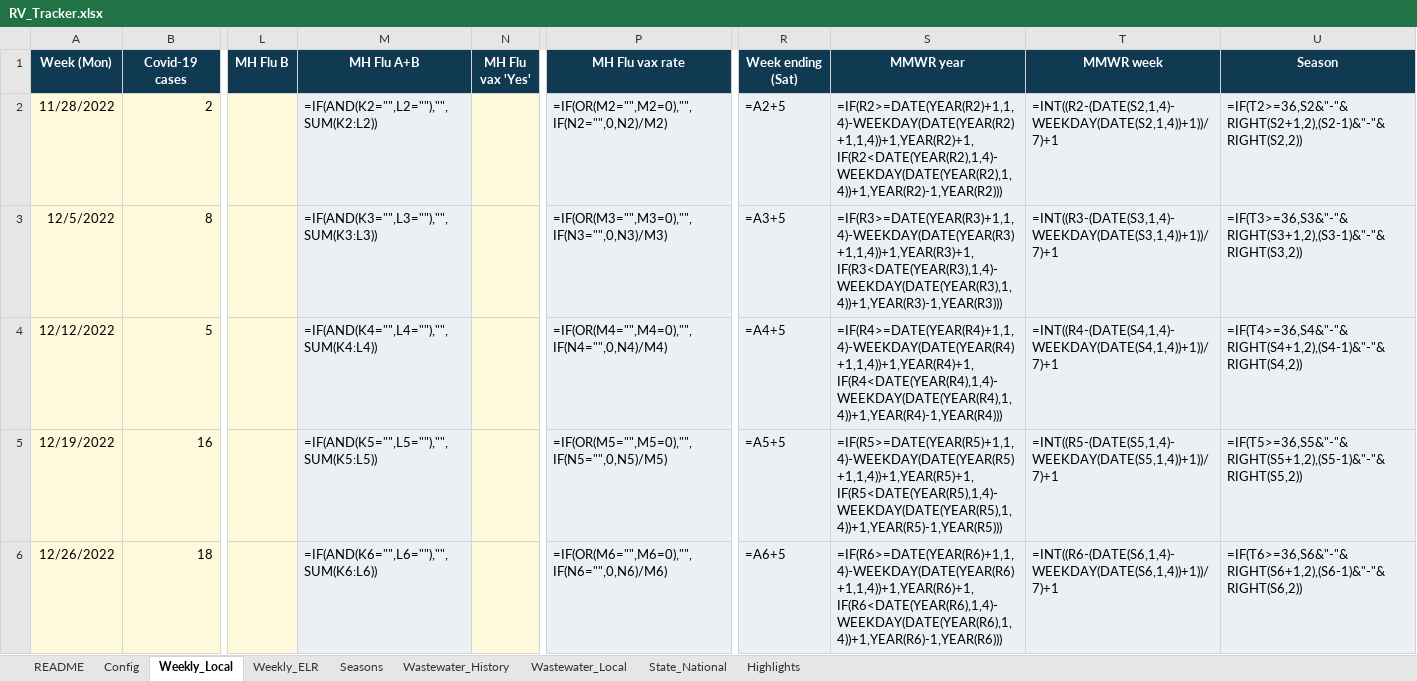
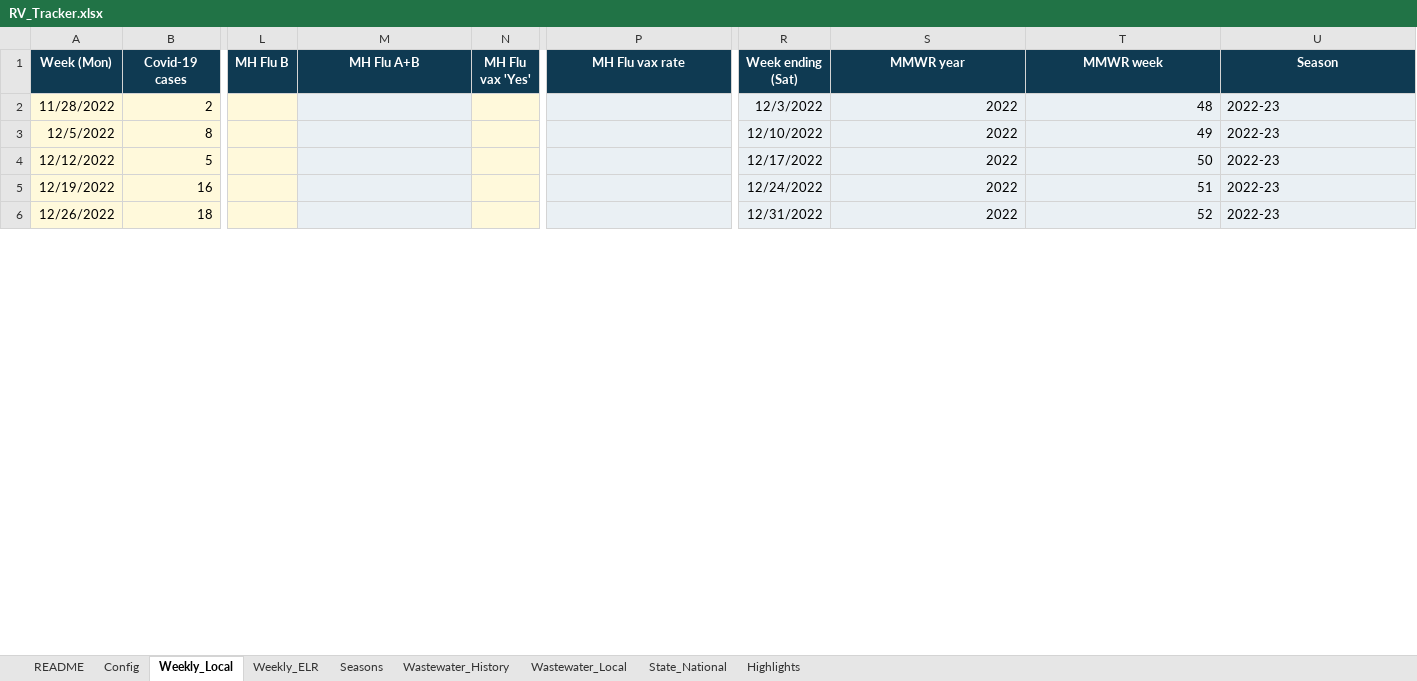
Before and after one commit to EmilyKillion/mono-county-dashboards, an Excel workbook: respiratory/RV_Tracker.xlsx, sheet Weekly_Local, drawn as a sheet; only a part is shown, gaps mark what is left out; values as stored, in another font and other column widths than the file's, no borders; formulas without a stored value are shown as written; the diff covers the shown part only; the diff names each change by its address in the sheet, - before the commit and + after, or states it on an @@ line.

```diff
--- a/respiratory/RV_Tracker.xlsx (sheet Weekly_Local)
+++ b/respiratory/RV_Tracker.xlsx (sheet Weekly_Local)
-M2 (MH Flu A+B): =IF(AND(K2="",L2=""),"",SUM(K2:L2))
+M2 (MH Flu A+B): (empty)
-P2 (MH Flu vax rate): =IF(OR(M2="",M2=0),"",IF(N2="",0,N2)/M2)
+P2 (MH Flu vax rate): (empty)
-R2 (Week ending (Sat)): =A2+5
+R2 (Week ending (Sat)): 12/3/2022
-S2 (MMWR year): =IF(R2>=DATE(YEAR(R2)+1,1,4)-WEEKDAY(DATE(YEAR(R2)+1,1,4))+1,YEAR(R2)+1,IF(R2<DATE(YEAR(R2),1,4)-WEEKDAY(DATE(YEAR(R2),1,4))+1,YEAR(R2)-1,YEAR(R2)))
+S2 (MMWR year): 2022
-T2 (MMWR week): =INT((R2-(DATE(S2,1,4)-WEEKDAY(DATE(S2,1,4))+1))/7)+1
+T2 (MMWR week): 48
-U2 (Season): =IF(T2>=36,S2&"-"&RIGHT(S2+1,2),(S2-1)&"-"&RIGHT(S2,2))
+U2 (Season): 2022-23
-M3 (MH Flu A+B): =IF(AND(K3="",L3=""),"",SUM(K3:L3))
+M3 (MH Flu A+B): (empty)
-P3 (MH Flu vax rate): =IF(OR(M3="",M3=0),"",IF(N3="",0,N3)/M3)
+P3 (MH Flu vax rate): (empty)
-R3 (Week ending (Sat)): =A3+5
+R3 (Week ending (Sat)): 12/10/2022
-S3 (MMWR year): =IF(R3>=DATE(YEAR(R3)+1,1,4)-WEEKDAY(DATE(YEAR(R3)+1,1,4))+1,YEAR(R3)+1,IF(R3<DATE(YEAR(R3),1,4)-WEEKDAY(DATE(YEAR(R3),1,4))+1,YEAR(R3)-1,YEAR(R3)))
+S3 (MMWR year): 2022
-T3 (MMWR week): =INT((R3-(DATE(S3,1,4)-WEEKDAY(DATE(S3,1,4))+1))/7)+1
+T3 (MMWR week): 49
-U3 (Season): =IF(T3>=36,S3&"-"&RIGHT(S3+1,2),(S3-1)&"-"&RIGHT(S3,2))
+U3 (Season): 2022-23
-M4 (MH Flu A+B): =IF(AND(K4="",L4=""),"",SUM(K4:L4))
+M4 (MH Flu A+B): (empty)
-P4 (MH Flu vax rate): =IF(OR(M4="",M4=0),"",IF(N4="",0,N4)/M4)
+P4 (MH Flu vax rate): (empty)
-R4 (Week ending (Sat)): =A4+5
+R4 (Week ending (Sat)): 12/17/2022
-S4 (MMWR year): =IF(R4>=DATE(YEAR(R4)+1,1,4)-WEEKDAY(DATE(YEAR(R4)+1,1,4))+1,YEAR(R4)+1,IF(R4<DATE(YEAR(R4),1,4)-WEEKDAY(DATE(YEAR(R4),1,4))+1,YEAR(R4)-1,YEAR(R4)))
+S4 (MMWR year): 2022
-T4 (MMWR week): =INT((R4-(DATE(S4,1,4)-WEEKDAY(DATE(S4,1,4))+1))/7)+1
+T4 (MMWR week): 50
-U4 (Season): =IF(T4>=36,S4&"-"&RIGHT(S4+1,2),(S4-1)&"-"&RIGHT(S4,2))
+U4 (Season): 2022-23
-M5 (MH Flu A+B): =IF(AND(K5="",L5=""),"",SUM(K5:L5))
+M5 (MH Flu A+B): (empty)
-P5 (MH Flu vax rate): =IF(OR(M5="",M5=0),"",IF(N5="",0,N5)/M5)
+P5 (MH Flu vax rate): (empty)
-R5 (Week ending (Sat)): =A5+5
+R5 (Week ending (Sat)): 12/24/2022
-S5 (MMWR year): =IF(R5>=DATE(YEAR(R5)+1,1,4)-WEEKDAY(DATE(YEAR(R5)+1,1,4))+1,YEAR(R5)+1,IF(R5<DATE(YEAR(R5),1,4)-WEEKDAY(DATE(YEAR(R5),1,4))+1,YEAR(R5)-1,YEAR(R5)))
+S5 (MMWR year): 2022
-T5 (MMWR week): =INT((R5-(DATE(S5,1,4)-WEEKDAY(DATE(S5,1,4))+1))/7)+1
+T5 (MMWR week): 51
-U5 (Season): =IF(T5>=36,S5&"-"&RIGHT(S5+1,2),(S5-1)&"-"&RIGHT(S5,2))
+U5 (Season): 2022-23
-M6 (MH Flu A+B): =IF(AND(K6="",L6=""),"",SUM(K6:L6))
+M6 (MH Flu A+B): (empty)
-P6 (MH Flu vax rate): =IF(OR(M6="",M6=0),"",IF(N6="",0,N6)/M6)
+P6 (MH Flu vax rate): (empty)
-R6 (Week ending (Sat)): =A6+5
+R6 (Week ending (Sat)): 12/31/2022
-S6 (MMWR year): =IF(R6>=DATE(YEAR(R6)+1,1,4)-WEEKDAY(DATE(YEAR(R6)+1,1,4))+1,YEAR(R6)+1,IF(R6<DATE(YEAR(R6),1,4)-WEEKDAY(DATE(YEAR(R6),1,4))+1,YEAR(R6)-1,YEAR(R6)))
+S6 (MMWR year): 2022
-T6 (MMWR week): =INT((R6-(DATE(S6,1,4)-WEEKDAY(DATE(S6,1,4))+1))/7)+1
+T6 (MMWR week): 52
-U6 (Season): =IF(T6>=36,S6&"-"&RIGHT(S6+1,2),(S6-1)&"-"&RIGHT(S6,2))
+U6 (Season): 2022-23
```
Also changed, not shown: 1386 edited cells elsewhere in this sheet, sheet Seasons, sheet Weekly_ELR, sheet Wastewater_Local, sheet Highlights.
